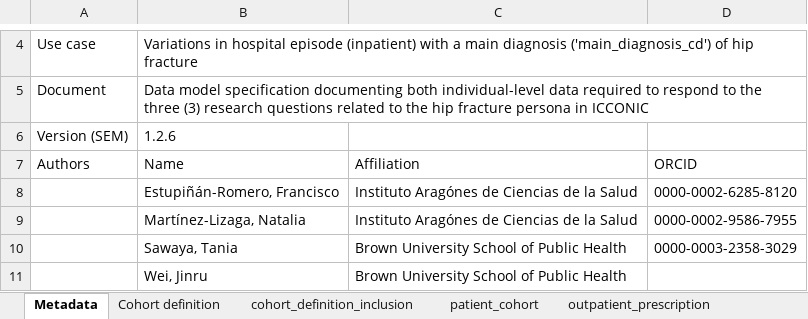
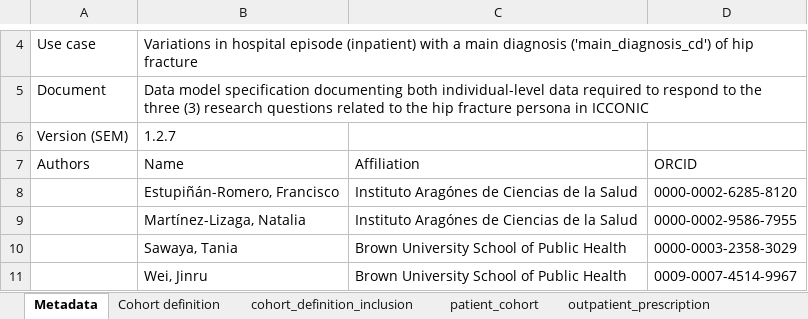
Before and after one commit to cienciadedatosysalud/ICCONIC-HIPFX, an Excel workbook: docs/CDM/common_datamodel.xlsx, sheet Metadata, drawn as a sheet; only a part is shown, gaps mark what is left out; values as stored, in another font and other column widths than the file's, no borders; the diff covers the shown part only; the diff names each change by its address in the sheet, - before the commit and + after, or states it on an @@ line.

```diff
--- a/docs/CDM/common_datamodel.xlsx (sheet Metadata)
+++ b/docs/CDM/common_datamodel.xlsx (sheet Metadata)
-B6: 1.2.6
+B6: 1.2.7
-D11: (empty)
+D11: 0009-0007-4514-9967
```
Also changed, not shown: 1 added row and 1 edited cell elsewhere in this sheet, sheet outpatient_prescription, sheet patient_cohort, sheet patient_cohort_rheumatology_dis, 6 other files.
